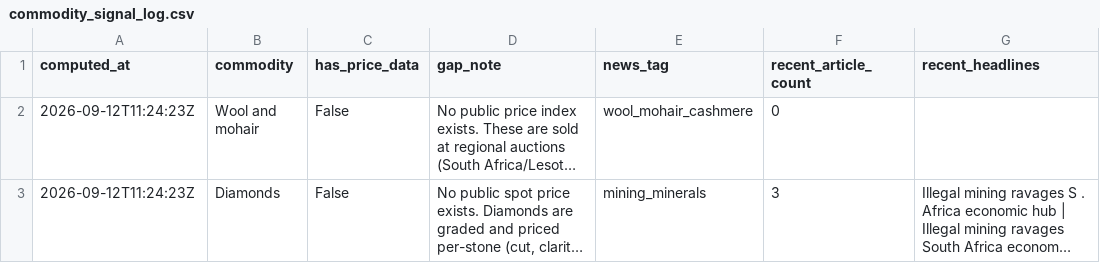
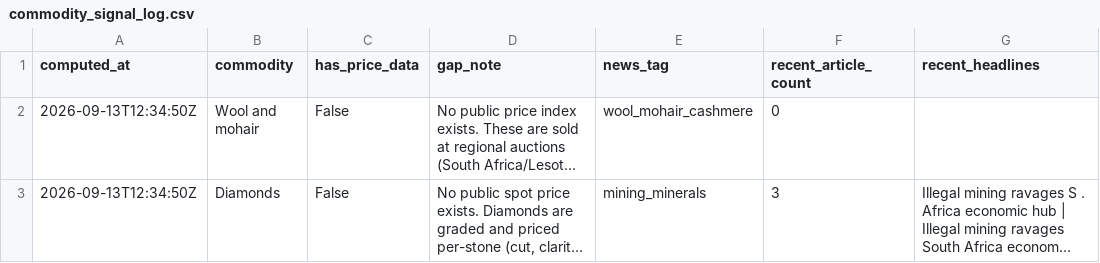
Before and after one commit to Malia-Skk/lndc-intelligence-radar, a CSV file: data/derived/commodity_signal_log.csv, drawn as a sheet; long unchanged cells end in …; the diff names each change by its address in the sheet, - before the commit and + after, or states it on an @@ line.

```diff
--- a/data/derived/commodity_signal_log.csv
+++ b/data/derived/commodity_signal_log.csv
-A2:A3 (computed_at): 2026-09-12T11:24:23Z
+A2:A3 (computed_at): 2026-09-13T12:34:50Z
```
